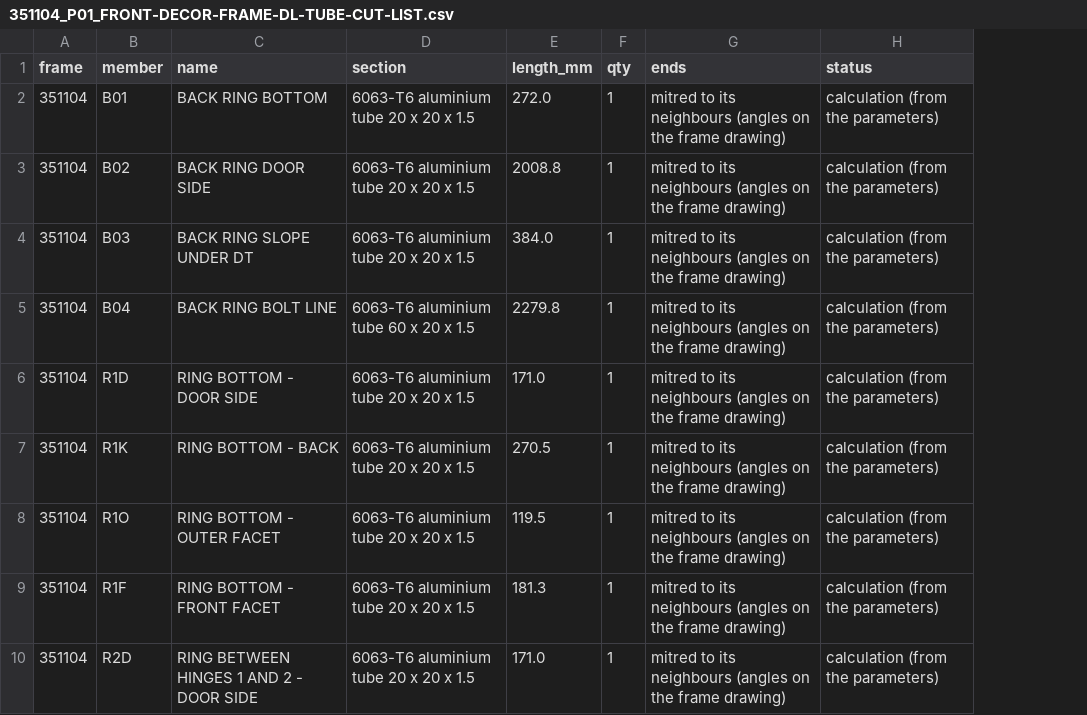
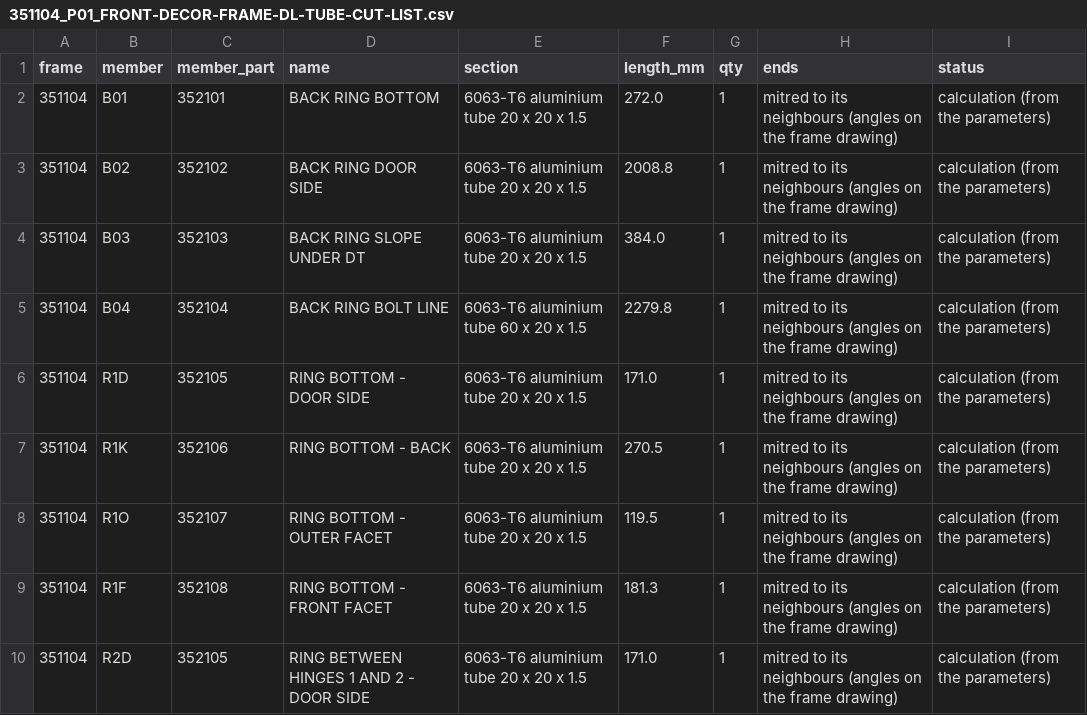
Before and after one commit to autonomous-ai/spaceship, a CSV file: v2/03-Manufacturing/front/351104_P01_FRONT-DECOR-FRAME-DL-TUBE-CUT-LIST.csv, drawn as a sheet; only a part is shown; the diff names each change by its address in the sheet, - before the commit and + after, or states it on an @@ line.

```diff
--- a/v2/03-Manufacturing/front/351104_P01_FRONT-DECOR-FRAME-DL-TUBE-CUT-LIST.csv
+++ b/v2/03-Manufacturing/front/351104_P01_FRONT-DECOR-FRAME-DL-TUBE-CUT-LIST.csv
+column C (member_part), rows 2-10: 352101 | 352102 | 352103 | 352104 | 352105 | 352106 | 352107 | 352108 | 352105
```
Also changed, not shown: v2/03-Manufacturing/front/350001_P01_FRONT-DECOR-BLOCK-ASSY-DL_BOM.csv, v2/03-Manufacturing/front/350002_P01_FRONT-DECOR-BLOCK-ASSY-DT_BOM.csv, 13 other files.
